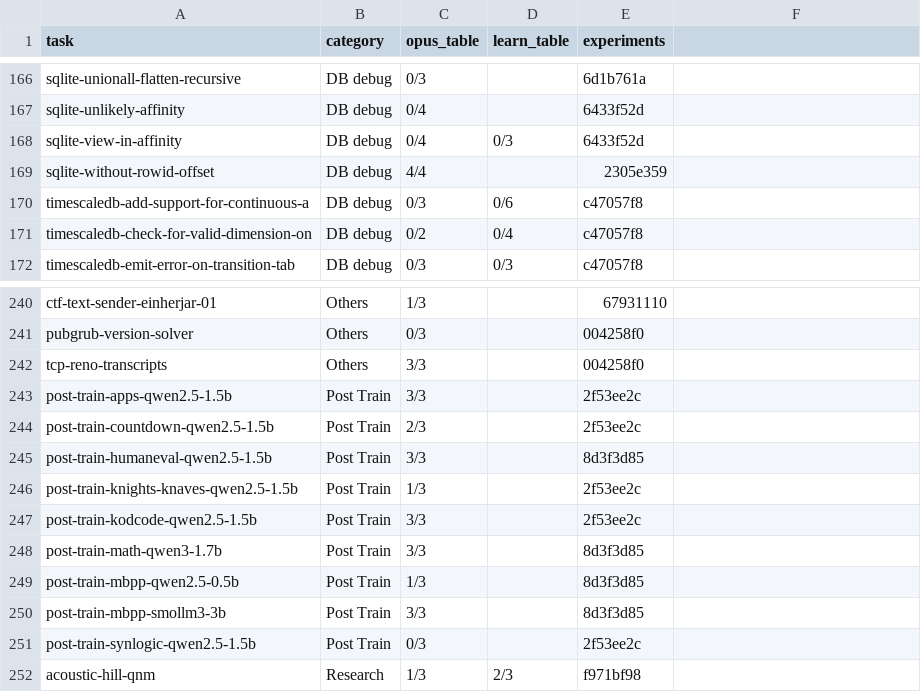
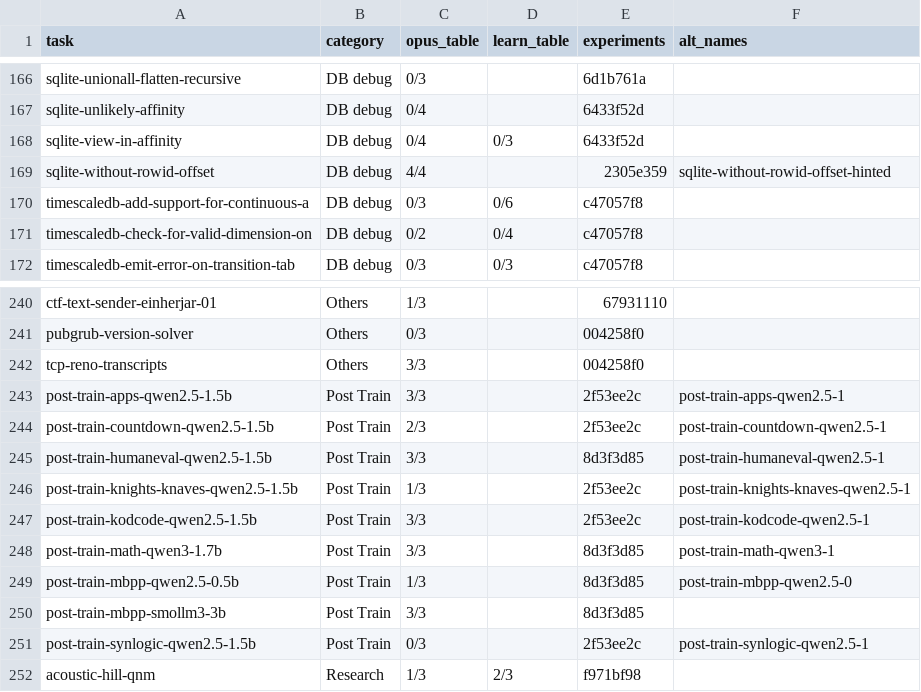
Before and after one commit to abundant-ai/oddish, a TSV file: eval-ops/task_metrics/tasks.tsv, drawn as a sheet; only a part is shown, gaps mark what is left out; the diff names each change by its address in the sheet, - before the commit and + after, or states it on an @@ line.

```diff
--- a/eval-ops/task_metrics/tasks.tsv
+++ b/eval-ops/task_metrics/tasks.tsv
-F1: (empty)
+F1: alt_names
-F169 (alt_names): (empty)
+F169 (alt_names): sqlite-without-rowid-offset-hinted
-F243 (alt_names): (empty)
+F243 (alt_names): post-train-apps-qwen2.5-1
-F244 (alt_names): (empty)
+F244 (alt_names): post-train-countdown-qwen2.5-1
-F245 (alt_names): (empty)
+F245 (alt_names): post-train-humaneval-qwen2.5-1
-F246 (alt_names): (empty)
+F246 (alt_names): post-train-knights-knaves-qwen2.5-1
-F247 (alt_names): (empty)
+F247 (alt_names): post-train-kodcode-qwen2.5-1
-F248 (alt_names): (empty)
+F248 (alt_names): post-train-math-qwen3-1
-F249 (alt_names): (empty)
+F249 (alt_names): post-train-mbpp-qwen2.5-0
-F251 (alt_names): (empty)
+F251 (alt_names): post-train-synlogic-qwen2.5-1
```
Also changed, not shown: 3 other files.
